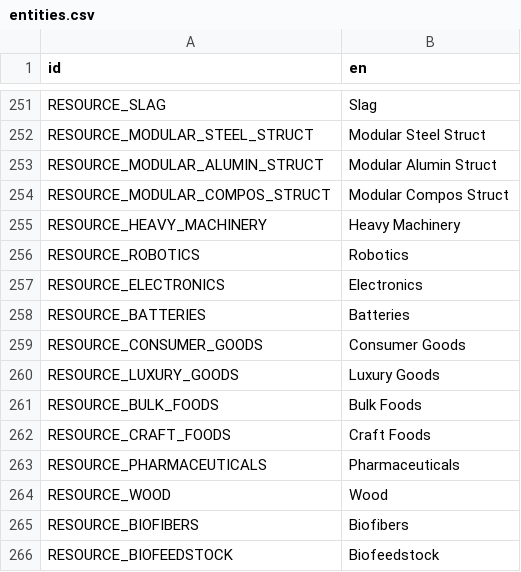
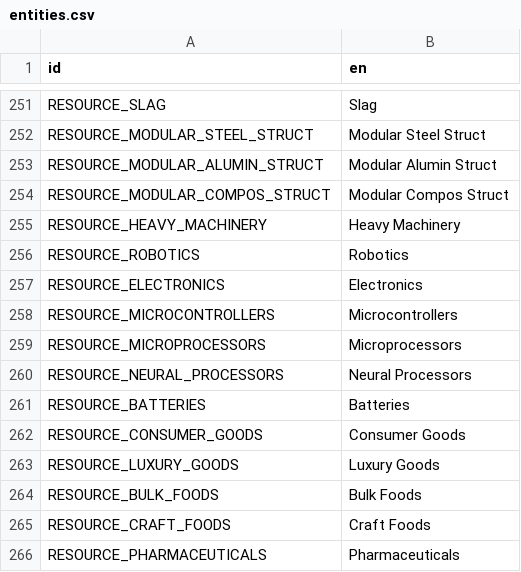
Before and after one commit to t2civ/astropolis_sdk, a CSV file: public/data/text/entities.csv, drawn as a sheet; only a part is shown, gaps mark what is left out; the shorter side is filled out with more unchanged rows; the diff names each change by its address in the sheet, - before the commit and + after, or states it on an @@ line.

Commit message:
Added three IC-type resources

```diff
--- a/public/data/text/entities.csv
+++ b/public/data/text/entities.csv
+row 258: RESOURCE_MICROCONTROLLERS | Microcontrollers
+row 259: RESOURCE_MICROPROCESSORS | Microprocessors
+row 260: RESOURCE_NEURAL_PROCESSORS | Neural Processors
```
Also changed, not shown: public/data/tables/facilities_inventories.tsv, public/data/tables/resources.tsv.
